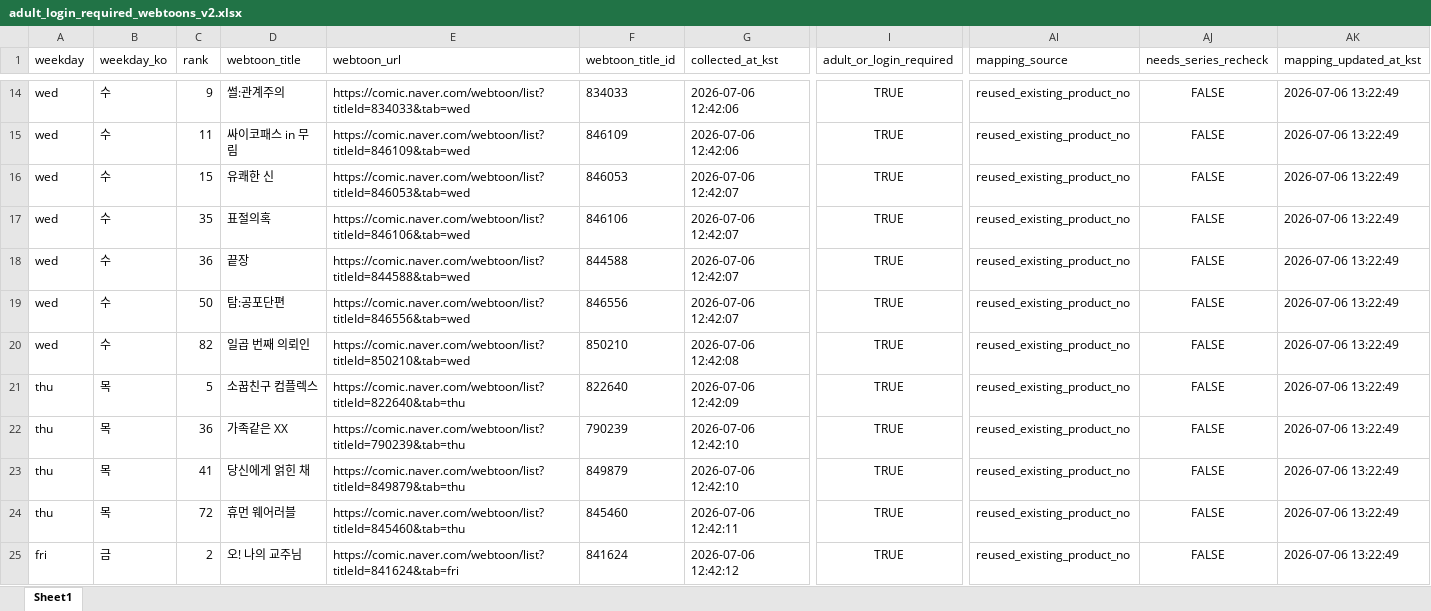
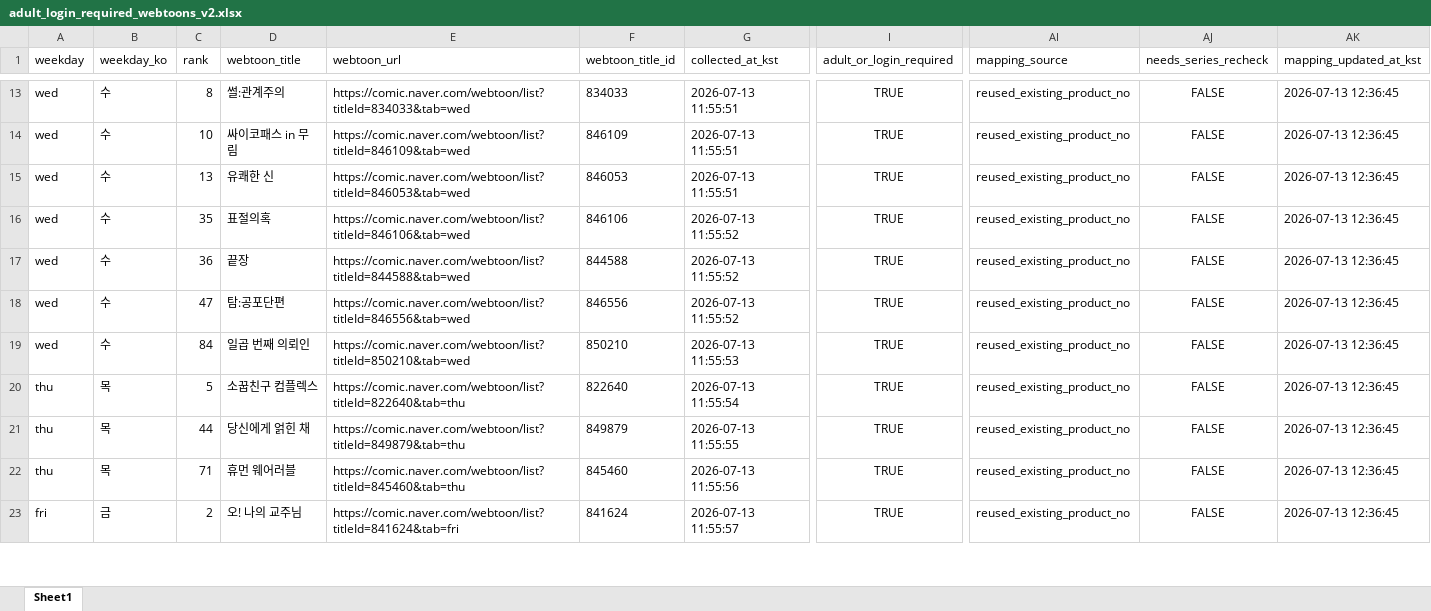
Before and after one commit to johnlee211/web_dash1, an Excel workbook: data/adult_login_required_webtoons_v2.xlsx, sheet Sheet1, drawn as a sheet; only a part is shown, gaps mark what is left out; values as stored, in another font and other column widths than the file's, no borders; removed rows and columns are numbered as before the commit, all else as after; rows hold the shown columns only; the diff covers the shown part only; the diff names each change by its address in the sheet, - before the commit and + after, or states it on an @@ line.

```diff
--- a/data/adult_login_required_webtoons_v2.xlsx (sheet Sheet1)
+++ b/data/adult_login_required_webtoons_v2.xlsx (sheet Sheet1)
-C13 (rank): 9
+C13 (rank): 8
-G13:G14 (collected_at_kst): 2026-07-06 12:42:06
+G13:G14 (collected_at_kst): 2026-07-13 11:55:51
-AK13:AK20 (mapping_updated_at_kst): 2026-07-06 13:22:49
+AK13:AK20 (mapping_updated_at_kst): 2026-07-13 12:36:45
-C14 (rank): 11
+C14 (rank): 10
-C15 (rank): 15
+C15 (rank): 13
-G15 (collected_at_kst): 2026-07-06 12:42:07
+G15 (collected_at_kst): 2026-07-13 11:55:51
-G16:G18 (collected_at_kst): 2026-07-06 12:42:07
+G16:G18 (collected_at_kst): 2026-07-13 11:55:52
-C18 (rank): 50
+C18 (rank): 47
-C19 (rank): 82
+C19 (rank): 84
-G19 (collected_at_kst): 2026-07-06 12:42:08
+G19 (collected_at_kst): 2026-07-13 11:55:53
-G20 (collected_at_kst): 2026-07-06 12:42:09
+G20 (collected_at_kst): 2026-07-13 11:55:54
-row 22: thu | 목 | 36 | 가족같은 XX | https://comic.naver.com/webtoon/list?titleId=790239&tab=thu | 790239 | 2026-07-06 12:42:10 | TRUE | reused_existing_product_no | FALSE | 2026-07-06 13:22:49
-C21 (rank): 41
+C21 (rank): 44
-G21 (collected_at_kst): 2026-07-06 12:42:10
+G21 (collected_at_kst): 2026-07-13 11:55:55
-AK21:AK23 (mapping_updated_at_kst): 2026-07-06 13:22:49
+AK21:AK23 (mapping_updated_at_kst): 2026-07-13 12:36:45
-C22 (rank): 72
+C22 (rank): 71
-G22 (collected_at_kst): 2026-07-06 12:42:11
+G22 (collected_at_kst): 2026-07-13 11:55:56
-G23 (collected_at_kst): 2026-07-06 12:42:12
+G23 (collected_at_kst): 2026-07-13 11:55:57
```
Also changed, not shown: 1 removed row and 93 edited cells elsewhere in this sheet, data/naver_webtoon_series_mapping_duplicate_rows.xlsx, data/naver_webtoon_series_productNo_mapping_v2_title_cleaned.xlsx, 9 other files.
